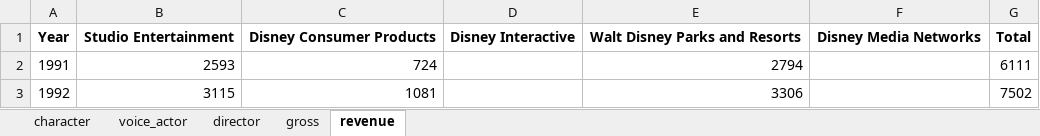
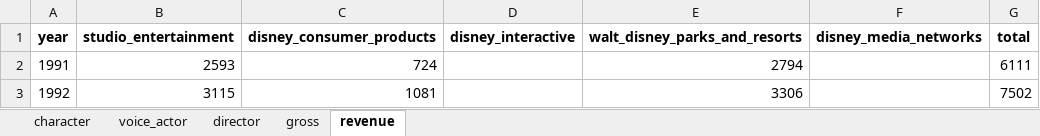
Before and after one commit to prasertcbs/basic-dataset, an Excel workbook: disney_movie/clean/disney.xlsx, sheet revenue, drawn as a sheet; only a part is shown; values as stored, in another font and other column widths than the file's, no borders; removed rows and columns are numbered as before the commit, all else as after; the diff names each change by its address in the sheet, - before the commit and + after, or states it on an @@ line.

```diff
--- a/disney_movie/clean/disney.xlsx (sheet revenue)
+++ b/disney_movie/clean/disney.xlsx (sheet revenue)
-row 1: Year | Studio Entertainment | Disney Consumer Products | Disney Interactive | Walt Disney Parks and Resorts | Disney Media Networks | Total
+row 1: year | studio_entertainment | disney_consumer_products | disney_interactive | walt_disney_parks_and_resorts | disney_media_networks | total
```
Also changed, not shown: sheet gross, 5 other files.
